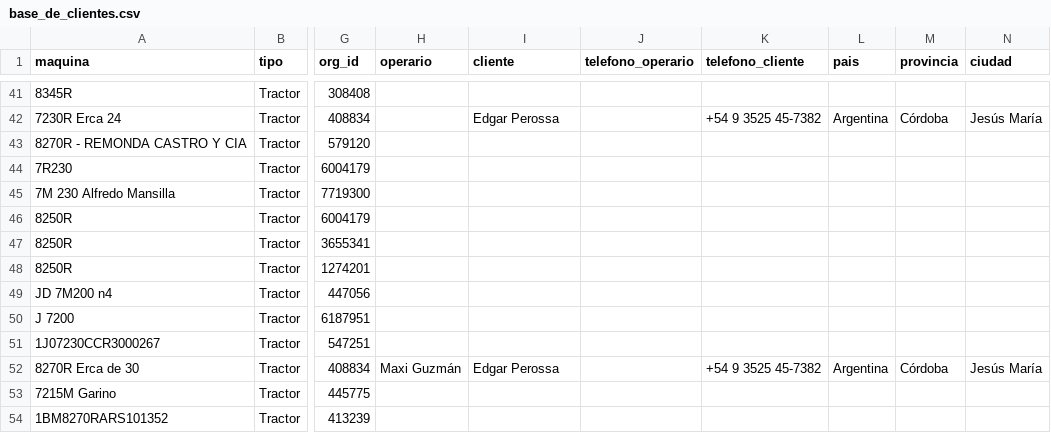
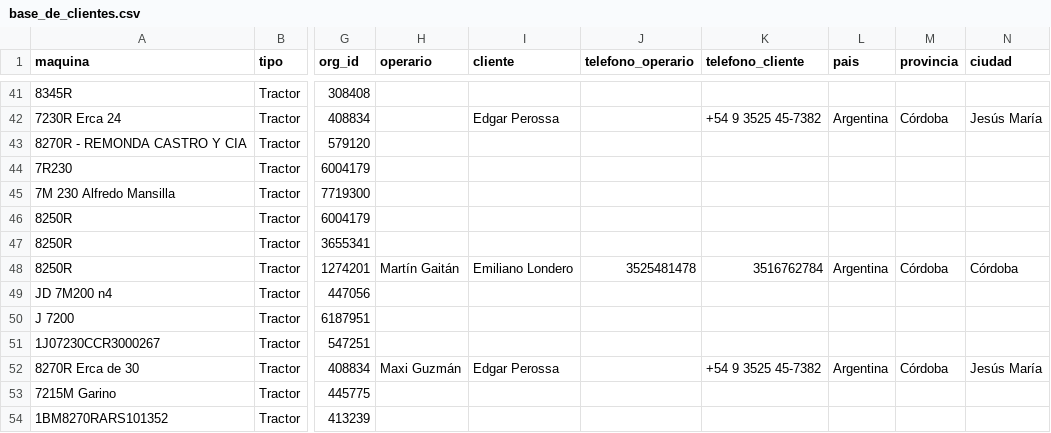
Before and after one commit to s-dagatti/crack_del_campo, a CSV file: data/base_de_clientes.csv, drawn as a sheet; only a part is shown, gaps mark what is left out; the diff names each change by its address in the sheet, - before the commit and + after, or states it on an @@ line.

Commit message:
Actualiza participante 1BM8250RHRS000058

```diff
--- a/data/base_de_clientes.csv
+++ b/data/base_de_clientes.csv
-H48 (operario): (empty)
+H48 (operario): Martín Gaitán
-I48 (cliente): (empty)
+I48 (cliente): Emiliano Londero
-J48 (telefono_operario): (empty)
+J48 (telefono_operario): 3525481478
-K48 (telefono_cliente): (empty)
+K48 (telefono_cliente): 3516762784
-L48 (pais): (empty)
+L48 (pais): Argentina
-M48 (provincia): (empty)
+M48 (provincia): Córdoba
-N48 (ciudad): (empty)
+N48 (ciudad): Córdoba
```
